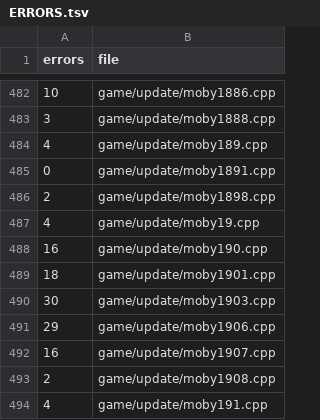
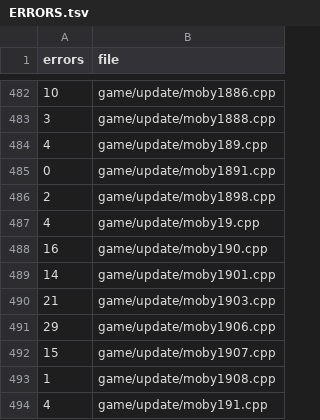
Before and after one commit to Clou67/thedecompfromhell, a TSV file: ERRORS.tsv, drawn as a sheet; only a part is shown, gaps mark what is left out; the diff covers the shown part only.

```diff
--- a/ERRORS.tsv
+++ b/ERRORS.tsv
@@ -488,7 +488,7 @@ errors	file
 16	game/update/moby190.cpp
-18	game/update/moby1901.cpp
-30	game/update/moby1903.cpp
+14	game/update/moby1901.cpp
+21	game/update/moby1903.cpp
 29	game/update/moby1906.cpp
-16	game/update/moby1907.cpp
-2	game/update/moby1908.cpp
+15	game/update/moby1907.cpp
+1	game/update/moby1908.cpp
 4	game/update/moby191.cpp
```
Also changed, not shown: 23 edited cells elsewhere in this file, tools/global_types.tsv, tools/prototypes.tsv, 56 other files.
